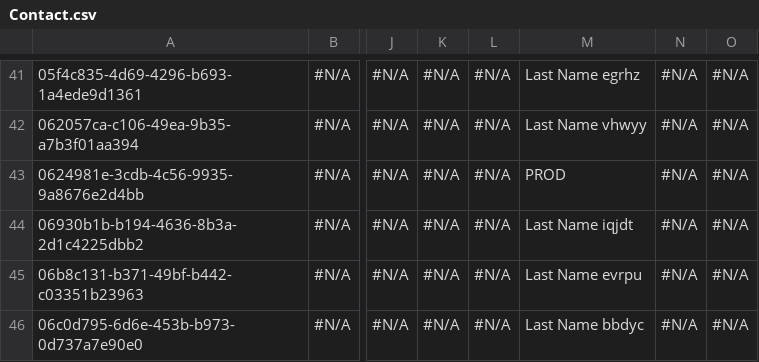
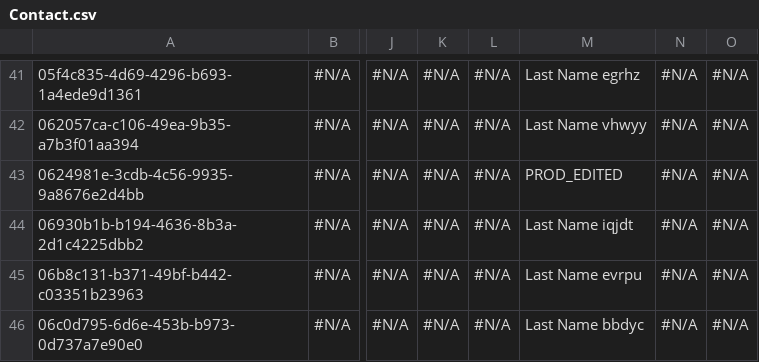
Before and after one commit to lzhdanovich/11.20PROD, a CSV file: Contact.csv, drawn as a sheet; only a part is shown, gaps mark what is left out; the diff names each change by its address in the sheet, - before the commit and + after, or states it on an @@ line.

Commit message:
Update Contact.csv

```diff
--- a/Contact.csv
+++ b/Contact.csv
-M43: PROD
+M43: PROD_EDITED
```
